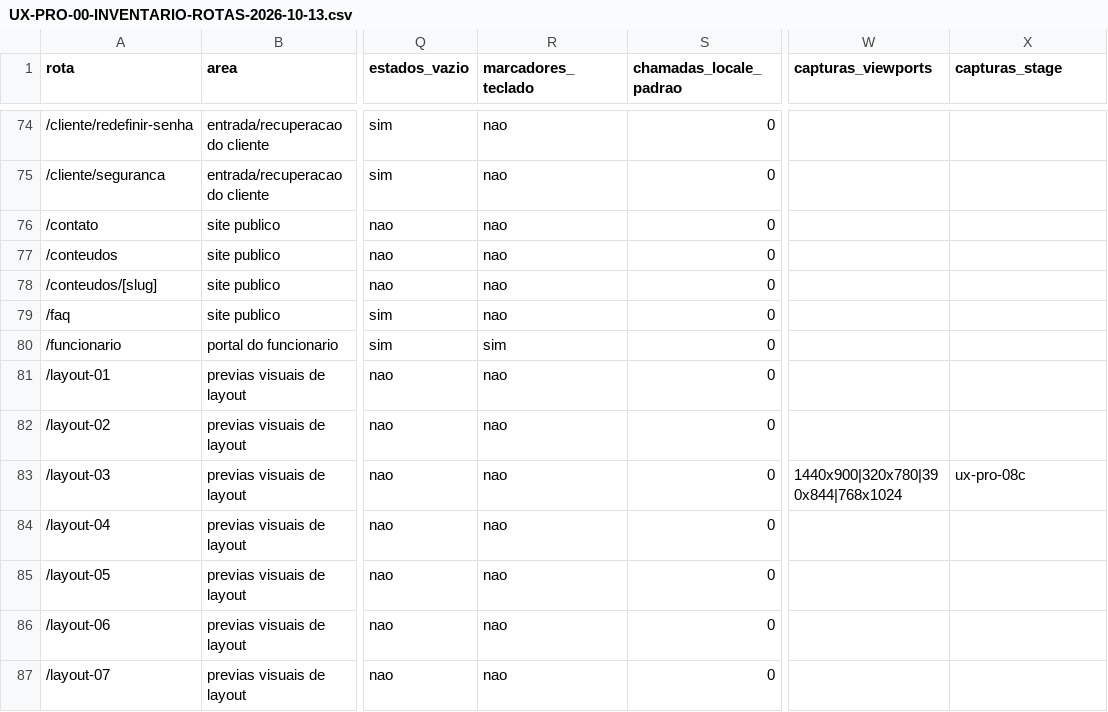
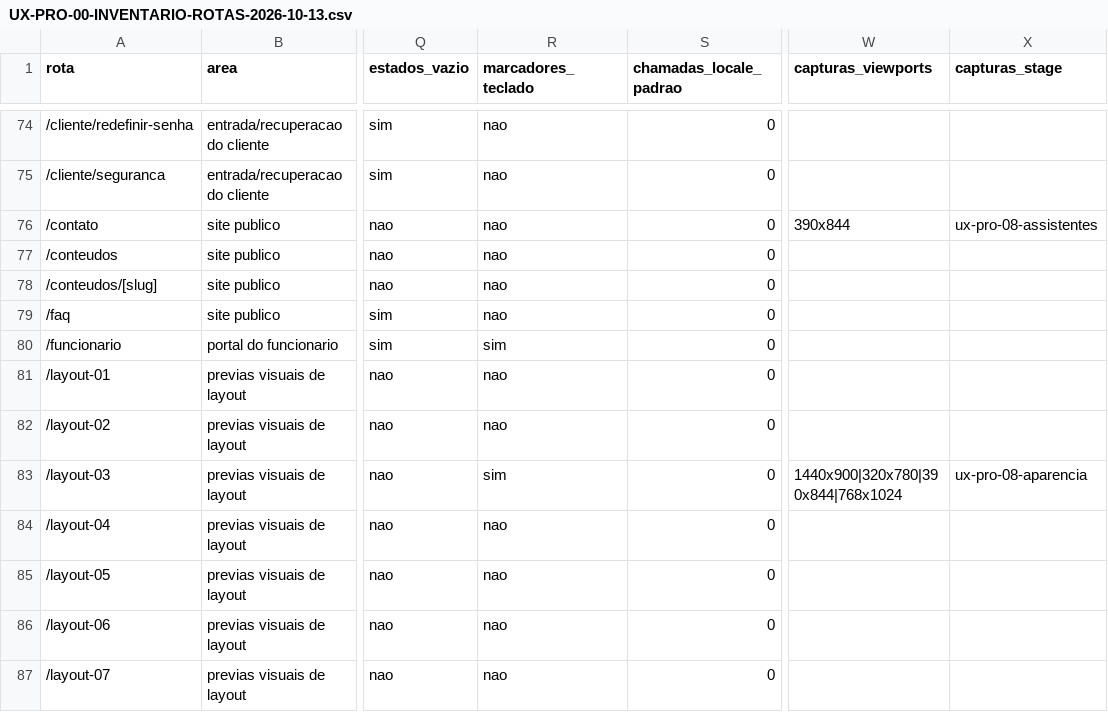
Before and after one commit to berger33/gruposegsystemseguranca, a CSV file: docs/UX-PRO-00-INVENTARIO-ROTAS-2026-10-13.csv, drawn as a sheet; only a part is shown, gaps mark what is left out; the diff covers the shown part only; the diff names each change by its address in the sheet, - before the commit and + after, or states it on an @@ line.

```diff
--- a/docs/UX-PRO-00-INVENTARIO-ROTAS-2026-10-13.csv
+++ b/docs/UX-PRO-00-INVENTARIO-ROTAS-2026-10-13.csv
-W76 (capturas_viewports): (empty)
+W76 (capturas_viewports): 390x844
-X76 (capturas_stage): (empty)
+X76 (capturas_stage): ux-pro-08-assistentes
-R83 (marcadores_teclado): nao
+R83 (marcadores_teclado): sim
-X83 (capturas_stage): ux-pro-08c
+X83 (capturas_stage): ux-pro-08-aparencia
```
Also changed, not shown: 20 edited cells elsewhere in this file, docs/UX-PRO-00-MATRIZ-COBERTURA-2026-10-13.csv, 42 other files.
